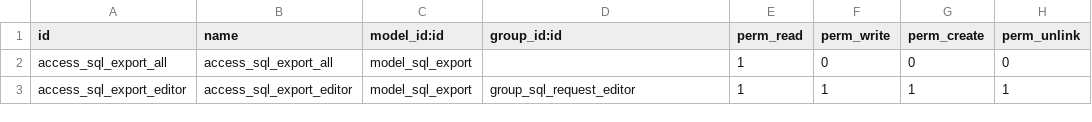
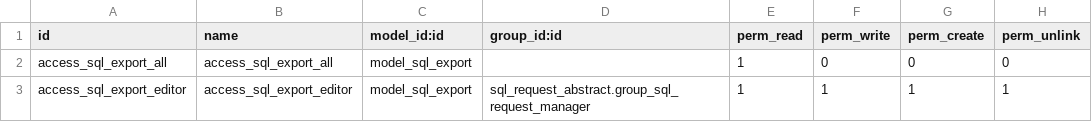
Before and after one commit to tafaRU/server-tools, a CSV file: sql_export/security/ir.model.access.csv, drawn as a sheet.

Commit message:
[REF] create a new module sql_request_abstract

```diff
--- a/sql_export/security/ir.model.access.csv
+++ b/sql_export/security/ir.model.access.csv
@@ -2,2 +2,2 @@
 "access_sql_export_all","access_sql_export_all","model_sql_export",,1,0,0,0
-"access_sql_export_editor","access_sql_export_editor","model_sql_export",group_sql_request_editor,1,1,1,1
+"access_sql_export_editor","access_sql_export_editor","model_sql_export",sql_request_abstract.group_sql_request_manager,1,1,1,1
```
Also changed, not shown: 22 other files.
